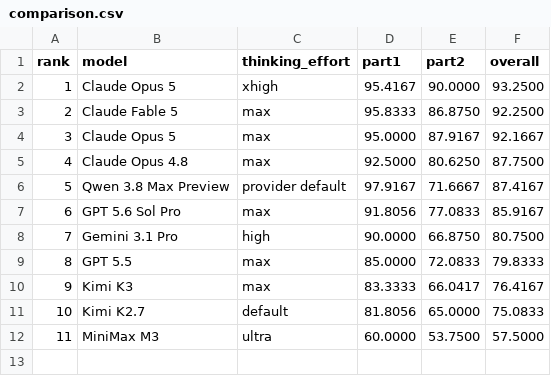
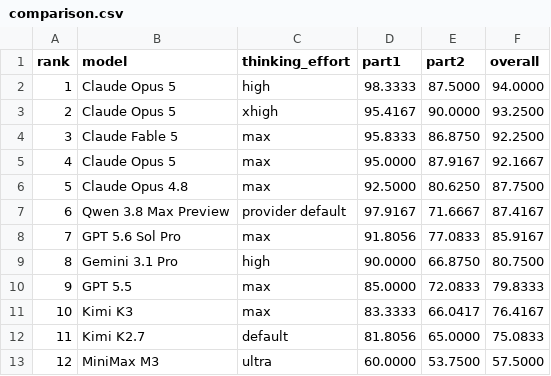
Before and after one commit to Arcadia-1/razavi-bench, a CSV file: experiments/2026-07-25-direct-qa/judge_scores/comparison.csv, drawn as a sheet; addresses are those after the commit; the diff names each change by its address in the sheet, - before the commit and + after, or states it on an @@ line.

Commit message:
Publish Claude Opus 5 high Direct QA results

```diff
--- a/experiments/2026-07-25-direct-qa/judge_scores/comparison.csv
+++ b/experiments/2026-07-25-direct-qa/judge_scores/comparison.csv
+row 2: 1 | Claude Opus 5 | high | 98.3333 | 87.5000 | 94.0000
@@ column A (rank) renumbered from row 3 down @@
```
Also changed, not shown: 14 other files.
